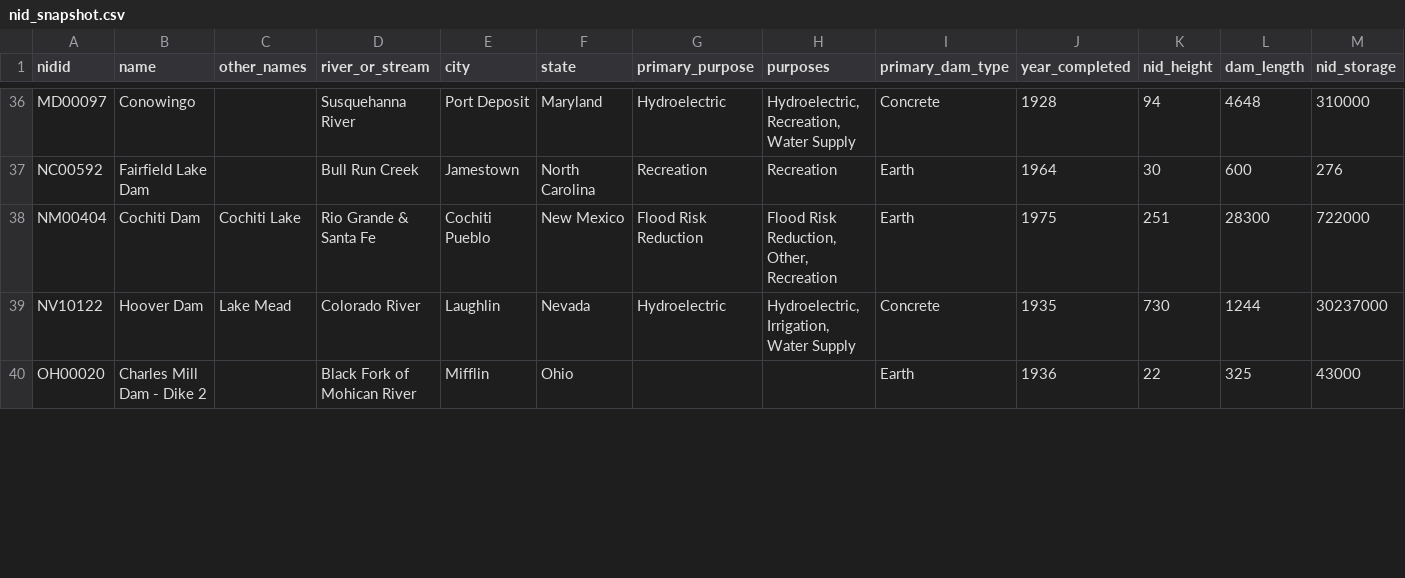
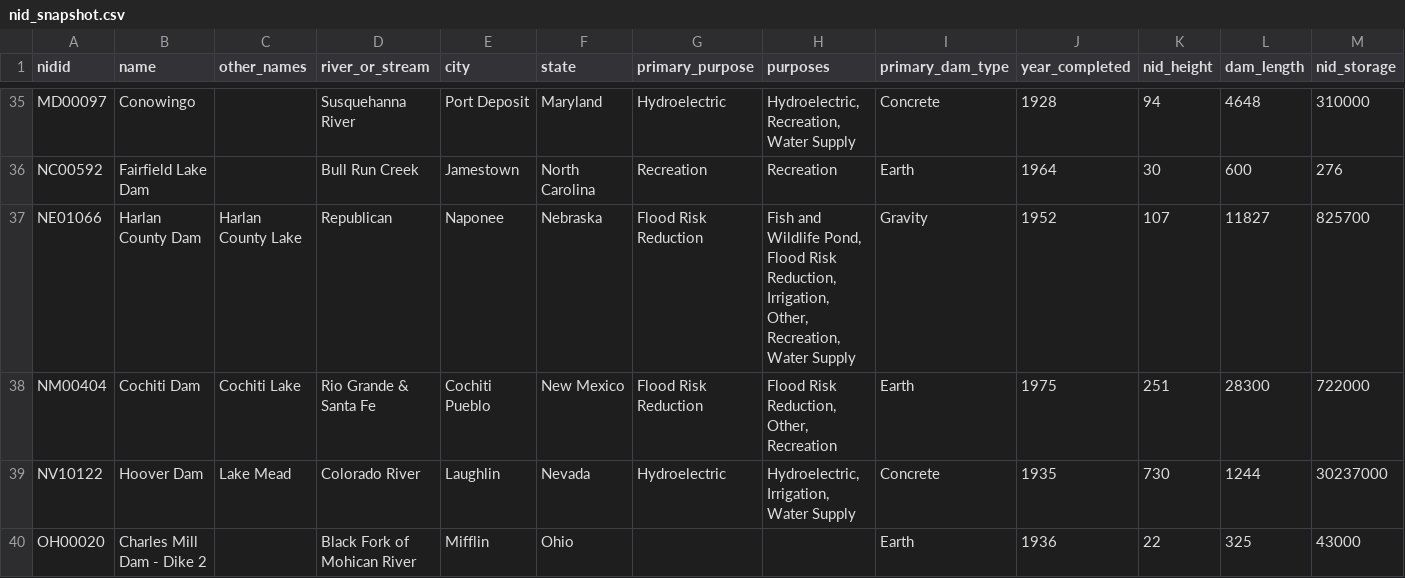
Before and after one commit to USACE-WRISES/resst-dev, a CSV file: data/nid_snapshot.csv, drawn as a sheet; only a part is shown, gaps mark what is left out; rows hold the shown columns only; the diff covers the shown part only; the diff names each change by its address in the sheet, - before the commit and + after, or states it on an @@ line.

Commit message:
Fix three nid_id name-collision errors (owner-approved)
All three sites whose nid_id was absent from ResNet turned out to carry a
NID ID belonging to a real-but-wrong dam — a name-search collision, not a
typo. Evidence and fixes:

- harlan-county-dam: OK20717 is a 70 ac-ft private Oklahoma pond literally
  named "Mitchell Harlan H." The site is the USACE Kansas City District dam
  in Franklin, NE; ResNet's "Harlan County Dam" (NE01066, GRanD 948) sits
  646 m from the site with an exact name match. -> NE01066.
- mercier-dam: GA05804 is a 26 ac-ft Georgia fish-and-wildlife pond. The
  site is Barrage Mercier on the Gatineau River, Grand-Remous, Quebec — a
  US NID cannot be correct. -> nid_id blanked.
- arroyo-seco: CA00613 is a same-named private irrigation dam on the wrong
  watercourse (Tr Dry Creek, 0.44 sq mi). -> CA00189 (Devils Gate Dam, the
  Arroyo Seco flood-control structure 5.9 km downstream of the site
  coordinates) as an informed ASSUMPTION, flagged in PARITY's open items
  for owner confirmation.

data/nid_snapshot.csv refreshed per docs/DATA-EDITING.md: the two correct
records fetched from the live NID service (names verified: "Harlan County
Dam", "Devils Gate"), the three wrong records dropped (46 -> 45). Crosswalk
rebuilt — harlan and arroyo now link by the nid method (high confidence);
the build's nid-miss warning is gone. public/data + public/sediment
regenerated. 134 unit + 64 e2e green; validation passes.

```diff
--- a/data/nid_snapshot.csv
+++ b/data/nid_snapshot.csv
+row 37: NE01066 | Harlan County Dam | Harlan County Lake | Republican | Naponee | Nebraska | Flood Risk Reduction | Fish and Wildlife Pond, Flood Risk Reduction, Irrigation, Other, Recreation, Water Supply | Gravity | 1952 | 107 | 11827 | 825700
```
Also changed, not shown: 1 added row and 3 removed rows elsewhere in this file, data/site_resnet_crosswalk.csv, data/sites.csv, 6 other files.
